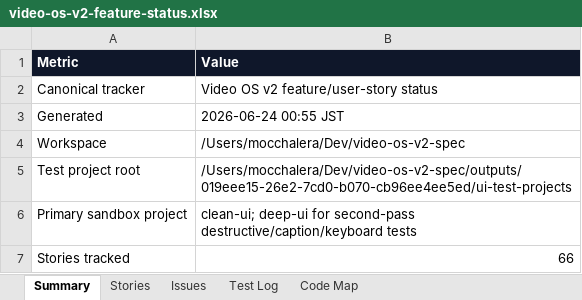
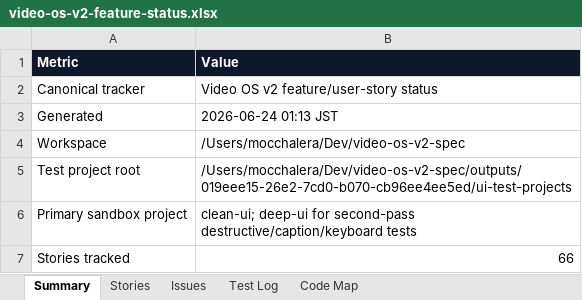
Before and after one commit to mocchalera/video-os-v2, an Excel workbook: outputs/019eee15-26e2-7cd0-b070-cb96ee4ee5ed/video-os-v2-feature-status.xlsx, sheet Summary, drawn as a sheet; only a part is shown; values as stored, in another font and other column widths than the file's, no borders; the diff covers the shown part only; the diff names each change by its address in the sheet, - before the commit and + after, or states it on an @@ line.

```diff
--- a/outputs/019eee15-26e2-7cd0-b070-cb96ee4ee5ed/video-os-v2-feature-status.xlsx (sheet Summary)
+++ b/outputs/019eee15-26e2-7cd0-b070-cb96ee4ee5ed/video-os-v2-feature-status.xlsx (sheet Summary)
-B3 (Value): 2026-06-24 00:55 JST
+B3 (Value): 2026-06-24 01:13 JST
```
Also changed, not shown: 5 edited cells elsewhere in this sheet, sheet Issues, sheet Test Log, sheet Stories, sheet Code Map, 8 other files.
